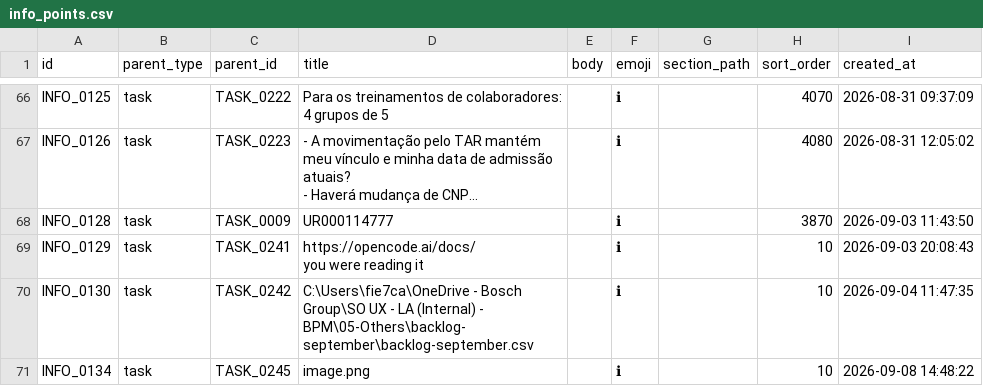
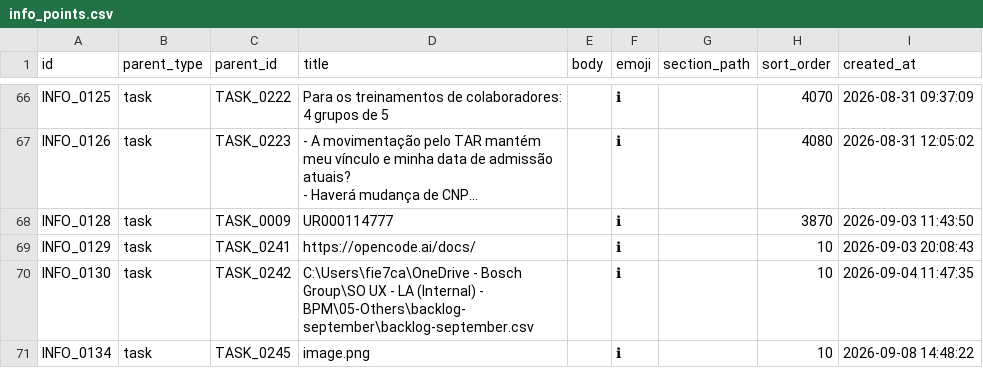
Before and after one commit to duducm2/scripts, a CSV file: tasks/data/info_points.csv, drawn as a sheet; only a part is shown, gaps mark what is left out; long unchanged cells end in …; ↵ is a line break in a cell; the diff names each change by its address in the sheet, - before the commit and + after, or states it on an @@ line.

```diff
--- a/tasks/data/info_points.csv
+++ b/tasks/data/info_points.csv
-D69 (title): https://opencode.ai/docs/ ↵ you were reading it
+D69 (title): https://opencode.ai/docs/
```
Also changed, not shown: 2 other files.
